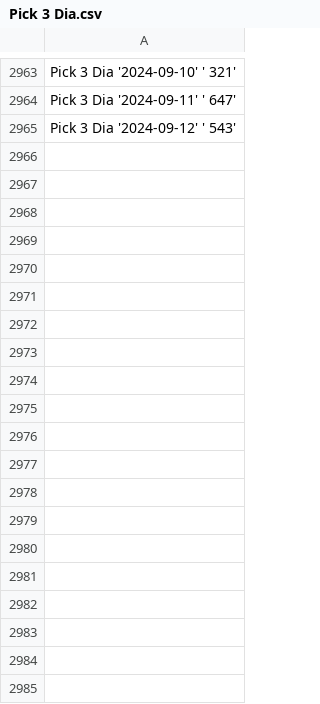
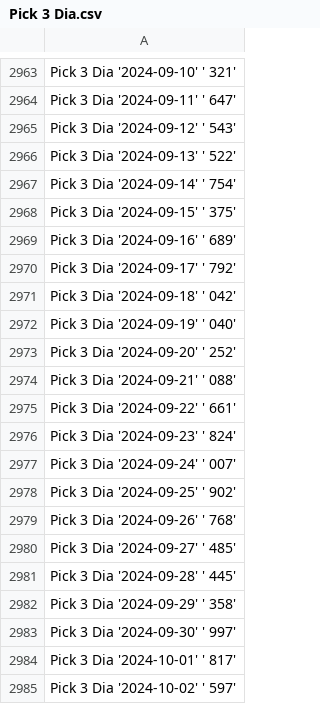
Before and after one commit to DysonParra/app-cli-selenium-gana-java, a CSV file: res/output/all_days/Pick 3 Dia.csv, drawn as a sheet; only a part is shown, gaps mark what is left out; the diff covers the shown part only.

```diff
--- a/res/output/all_days/Pick 3 Dia.csv
+++ b/res/output/all_days/Pick 3 Dia.csv
@@ -2965 +2965,21 @@
           Pick 3 Dia   '2024-09-12'   ' 543'
+          Pick 3 Dia   '2024-09-13'   ' 522'
+          Pick 3 Dia   '2024-09-14'   ' 754'
+          Pick 3 Dia   '2024-09-15'   ' 375'
+          Pick 3 Dia   '2024-09-16'   ' 689'
+          Pick 3 Dia   '2024-09-17'   ' 792'
+          Pick 3 Dia   '2024-09-18'   ' 042'
+          Pick 3 Dia   '2024-09-19'   ' 040'
+          Pick 3 Dia   '2024-09-20'   ' 252'
+          Pick 3 Dia   '2024-09-21'   ' 088'
+          Pick 3 Dia   '2024-09-22'   ' 661'
+          Pick 3 Dia   '2024-09-23'   ' 824'
+          Pick 3 Dia   '2024-09-24'   ' 007'
+          Pick 3 Dia   '2024-09-25'   ' 902'
+          Pick 3 Dia   '2024-09-26'   ' 768'
+          Pick 3 Dia   '2024-09-27'   ' 485'
+          Pick 3 Dia   '2024-09-28'   ' 445'
+          Pick 3 Dia   '2024-09-29'   ' 358'
+          Pick 3 Dia   '2024-09-30'   ' 997'
+          Pick 3 Dia   '2024-10-01'   ' 817'
+          Pick 3 Dia   '2024-10-02'   ' 597'
```
Also changed, not shown: 15 added rows elsewhere in this file, res/output/all_but_one/Chontico Día.csv, res/output/all_days/Antioquenita 1.csv, 43 other files.
